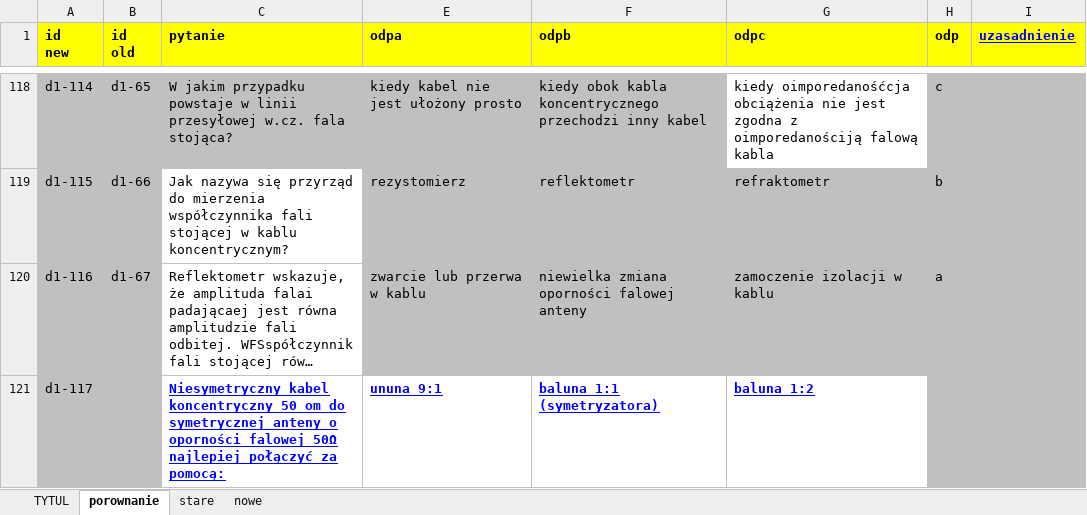
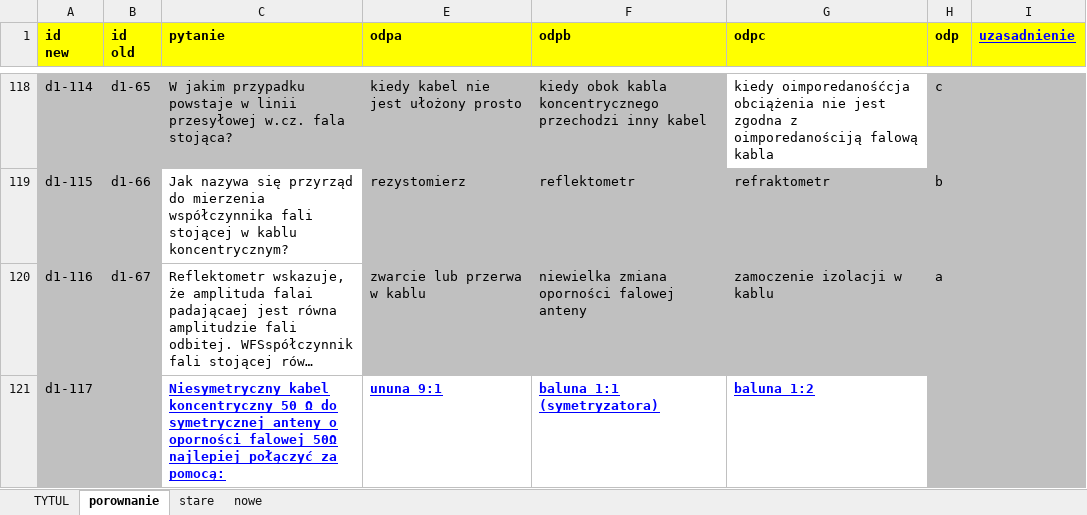
Before and after one commit to rafal-dot/UKE-nowe-pytania, an Excel workbook: UKE_porownanie_pytan.xlsx, sheet porownanie, drawn as a sheet; only a part is shown, gaps mark what is left out; long unchanged cells end in …; values as stored, in another font and other column widths than the file's, no borders; the diff covers the shown part only; the diff names each change by its address in the sheet, - before the commit and + after, or states it on an @@ line.

```diff
--- a/UKE_porownanie_pytan.xlsx (sheet porownanie)
+++ b/UKE_porownanie_pytan.xlsx (sheet porownanie)
-C121 (pytanie): …koncentryczny 50 om do symetrycznej…
+C121 (pytanie): …koncentryczny 50 Ω do symetrycznej…
```
Also changed, not shown: 3 edited cells elsewhere in this sheet, sheet nowe, sheet stare.
